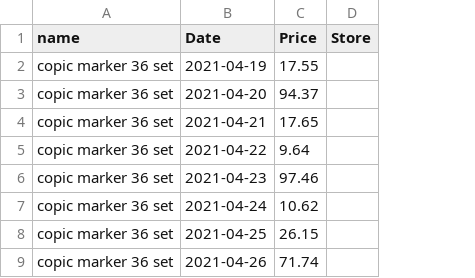
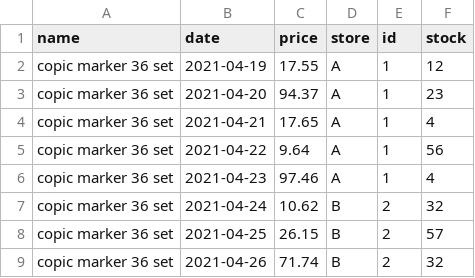
Before and after one commit to fljiang/art-supply-scraper, a CSV file: api/test.csv, drawn as a sheet; only a part is shown; removed rows and columns are numbered as before the commit, all else as after; the diff names each change by its address in the sheet, - before the commit and + after, or states it on an @@ line.

Commit message:
Implemented getTableData to aggregate and return table data

```diff
--- a/api/test.csv
+++ b/api/test.csv
-column D (Store), empty
+column D (store), rows 2-9: A | A | A | A | A | B | B | B
+column E (id), rows 2-9: 1 | 1 | 1 | 1 | 1 | 2 | 2 | 2
+column F (stock), rows 2-9: 12 | 23 | 4 | 56 | 4 | 32 | 57 | 32
-B1: Date
+B1: date
-C1: Price
+C1: price
```
Also changed, not shown: 1 other file.
